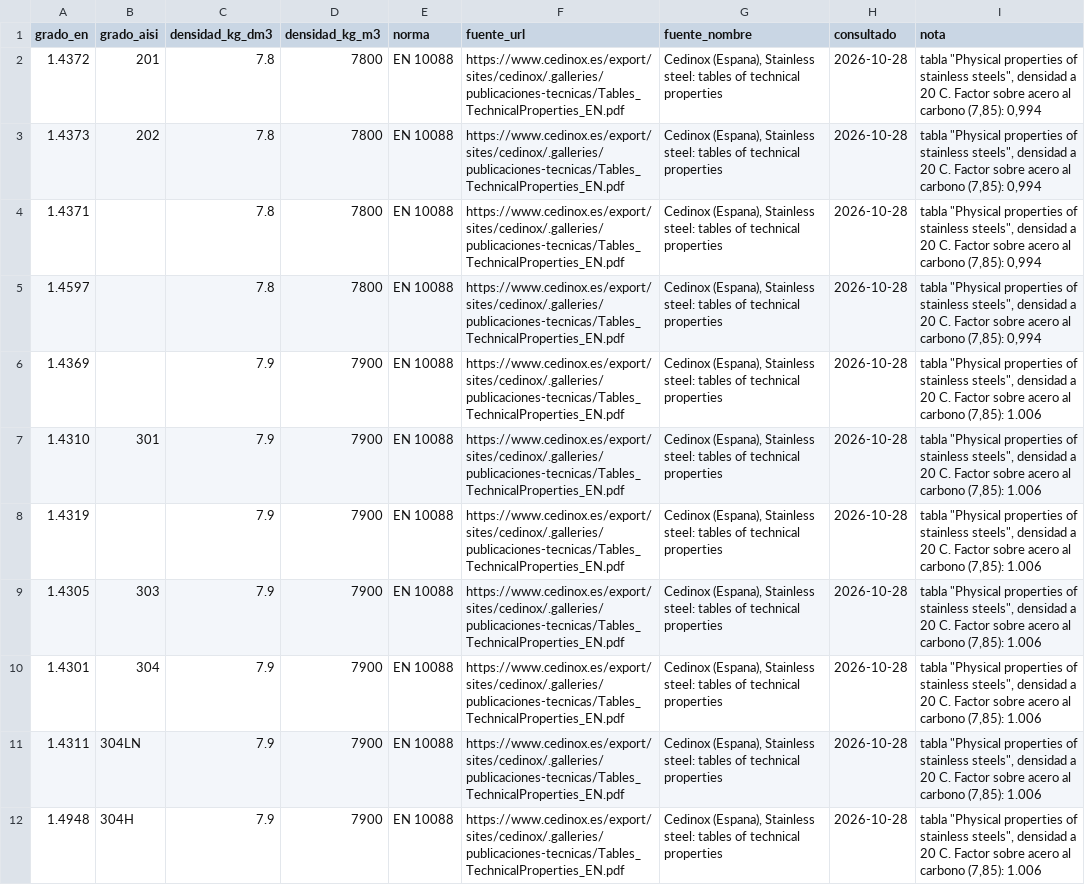
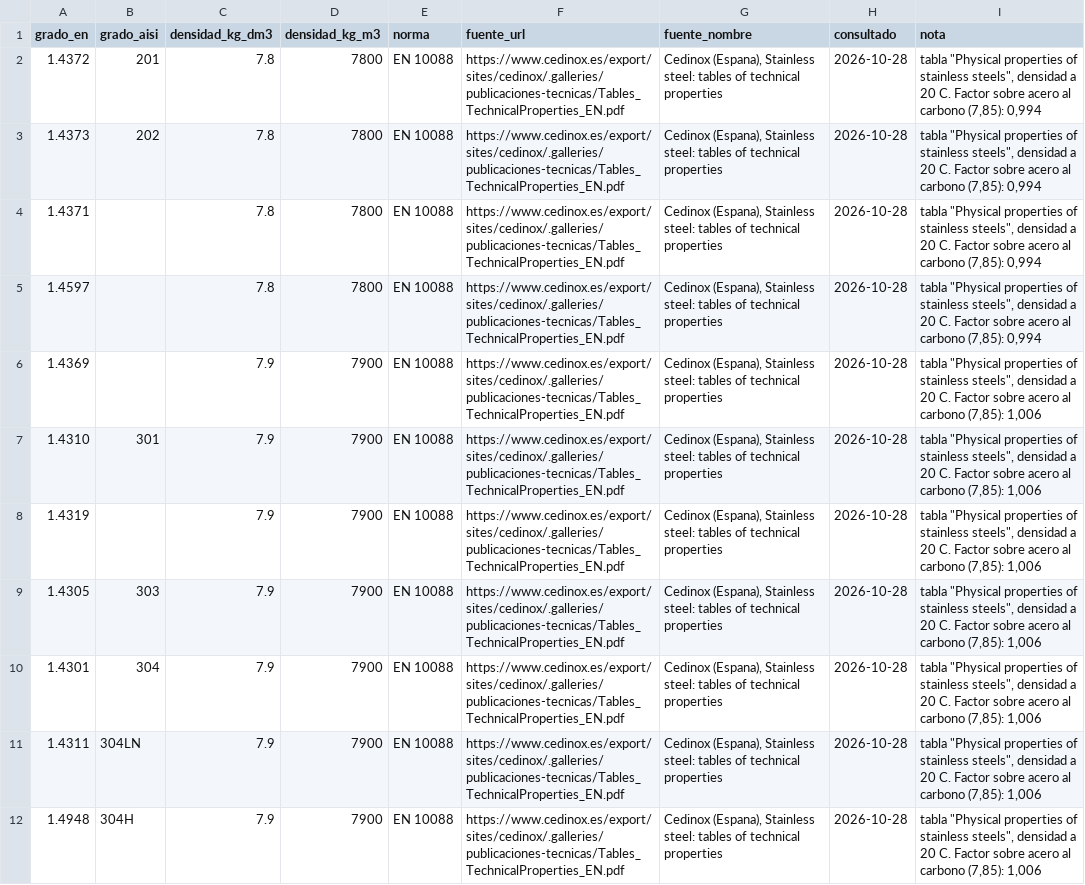
Before and after one commit to ricardoalvarezu2-cyber/cotizador-itt-2.0, a CSV file: conocimiento/tecnico/estructura_inox_densidad.csv, drawn as a sheet; only a part is shown; the diff covers the shown part only.

```diff
--- a/conocimiento/tecnico/estructura_inox_densidad.csv
+++ b/conocimiento/tecnico/estructura_inox_densidad.csv
@@ -5,8 +5,8 @@ grado_en,grado_aisi,densidad_kg_dm3,densidad_kg_m3,norma,fuente_url,fuente_nombr
 1.4597,,7.8,7800,EN 10088,https://www.cedinox.es/export/sites/cedinox/.galleries/publicaciones-tecnicas/Tables_TechnicalProperties_EN.pdf,"Cedinox (Espana), Stainless steel: tables of technical properties",2026-10-28,"tabla ""Physical properties of stainless steels"", densidad a 20 C. Factor sobre acero al carbono (7,85): 0,994"
-1.4369,,7.9,7900,EN 10088,https://www.cedinox.es/export/sites/cedinox/.galleries/publicaciones-tecnicas/Tables_TechnicalProperties_EN.pdf,"Cedinox (Espana), Stainless steel: tables of technical properties",2026-10-28,"tabla ""Physical properties of stainless steels"", densidad a 20 C. Factor sobre acero al carbono (7,85): 1.006"
-1.4310,301,7.9,7900,EN 10088,https://www.cedinox.es/export/sites/cedinox/.galleries/publicaciones-tecnicas/Tables_TechnicalProperties_EN.pdf,"Cedinox (Espana), Stainless steel: tables of technical properties",2026-10-28,"tabla ""Physical properties of stainless steels"", densidad a 20 C. Factor sobre acero al carbono (7,85): 1.006"
-1.4319,,7.9,7900,EN 10088,https://www.cedinox.es/export/sites/cedinox/.galleries/publicaciones-tecnicas/Tables_TechnicalProperties_EN.pdf,"Cedinox (Espana), Stainless steel: tables of technical properties",2026-10-28,"tabla ""Physical properties of stainless steels"", densidad a 20 C. Factor sobre acero al carbono (7,85): 1.006"
-1.4305,303,7.9,7900,EN 10088,https://www.cedinox.es/export/sites/cedinox/.galleries/publicaciones-tecnicas/Tables_TechnicalProperties_EN.pdf,"Cedinox (Espana), Stainless steel: tables of technical properties",2026-10-28,"tabla ""Physical properties of stainless steels"", densidad a 20 C. Factor sobre acero al carbono (7,85): 1.006"
-1.4301,304,7.9,7900,EN 10088,https://www.cedinox.es/export/sites/cedinox/.galleries/publicaciones-tecnicas/Tables_TechnicalProperties_EN.pdf,"Cedinox (Espana), Stainless steel: tables of technical properties",2026-10-28,"tabla ""Physical properties of stainless steels"", densidad a 20 C. Factor sobre acero al carbono (7,85): 1.006"
-1.4311,304LN,7.9,7900,EN 10088,https://www.cedinox.es/export/sites/cedinox/.galleries/publicaciones-tecnicas/Tables_TechnicalProperties_EN.pdf,"Cedinox (Espana), Stainless steel: tables of technical properties",2026-10-28,"tabla ""Physical properties of stainless steels"", densidad a 20 C. Factor sobre acero al carbono (7,85): 1.006"
-1.4948,304H,7.9,7900,EN 10088,https://www.cedinox.es/export/sites/cedinox/.galleries/publicaciones-tecnicas/Tables_TechnicalProperties_EN.pdf,"Cedinox (Espana), Stainless steel: tables of technical properties",2026-10-28,"tabla ""Physical properties of stainless steels"", densidad a 20 C. Factor sobre acero al carbono (7,85): 1.006"
+1.4369,,7.9,7900,EN 10088,https://www.cedinox.es/export/sites/cedinox/.galleries/publicaciones-tecnicas/Tables_TechnicalProperties_EN.pdf,"Cedinox (Espana), Stainless steel: tables of technical properties",2026-10-28,"tabla ""Physical properties of stainless steels"", densidad a 20 C. Factor sobre acero al carbono (7,85): 1,006"
+1.4310,301,7.9,7900,EN 10088,https://www.cedinox.es/export/sites/cedinox/.galleries/publicaciones-tecnicas/Tables_TechnicalProperties_EN.pdf,"Cedinox (Espana), Stainless steel: tables of technical properties",2026-10-28,"tabla ""Physical properties of stainless steels"", densidad a 20 C. Factor sobre acero al carbono (7,85): 1,006"
+1.4319,,7.9,7900,EN 10088,https://www.cedinox.es/export/sites/cedinox/.galleries/publicaciones-tecnicas/Tables_TechnicalProperties_EN.pdf,"Cedinox (Espana), Stainless steel: tables of technical properties",2026-10-28,"tabla ""Physical properties of stainless steels"", densidad a 20 C. Factor sobre acero al carbono (7,85): 1,006"
+1.4305,303,7.9,7900,EN 10088,https://www.cedinox.es/export/sites/cedinox/.galleries/publicaciones-tecnicas/Tables_TechnicalProperties_EN.pdf,"Cedinox (Espana), Stainless steel: tables of technical properties",2026-10-28,"tabla ""Physical properties of stainless steels"", densidad a 20 C. Factor sobre acero al carbono (7,85): 1,006"
+1.4301,304,7.9,7900,EN 10088,https://www.cedinox.es/export/sites/cedinox/.galleries/publicaciones-tecnicas/Tables_TechnicalProperties_EN.pdf,"Cedinox (Espana), Stainless steel: tables of technical properties",2026-10-28,"tabla ""Physical properties of stainless steels"", densidad a 20 C. Factor sobre acero al carbono (7,85): 1,006"
+1.4311,304LN,7.9,7900,EN 10088,https://www.cedinox.es/export/sites/cedinox/.galleries/publicaciones-tecnicas/Tables_TechnicalProperties_EN.pdf,"Cedinox (Espana), Stainless steel: tables of technical properties",2026-10-28,"tabla ""Physical properties of stainless steels"", densidad a 20 C. Factor sobre acero al carbono (7,85): 1,006"
+1.4948,304H,7.9,7900,EN 10088,https://www.cedinox.es/export/sites/cedinox/.galleries/publicaciones-tecnicas/Tables_TechnicalProperties_EN.pdf,"Cedinox (Espana), Stainless steel: tables of technical properties",2026-10-28,"tabla ""Physical properties of stainless steels"", densidad a 20 C. Factor sobre acero al carbono (7,85): 1,006"
```
Also changed, not shown: 35 edited cells elsewhere in this file, conocimiento/tecnico/accesorios_peso.csv, 1 other file.
